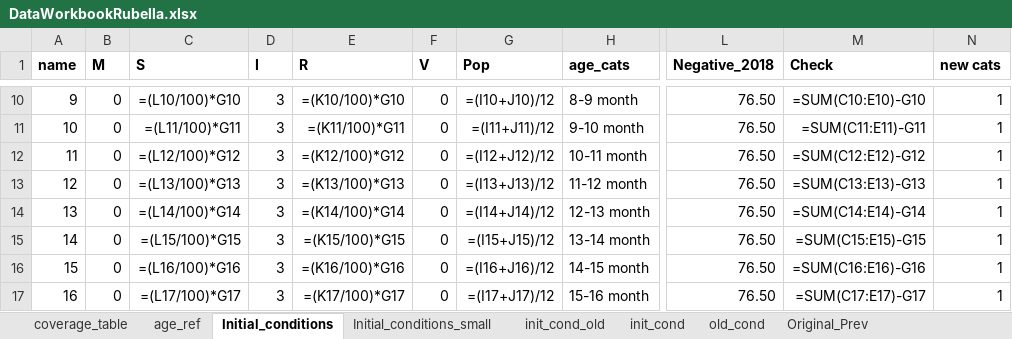
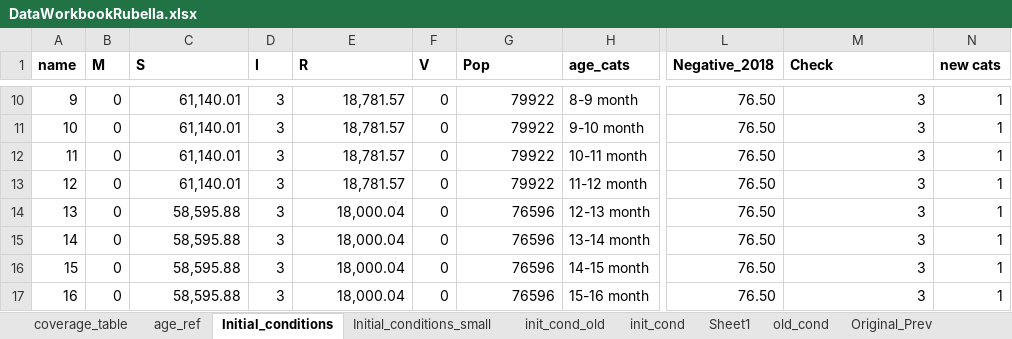
Before and after one commit to TaahirBhorat/RubellaNew, an Excel workbook: parameters/DataWorkbookRubella.xlsx, sheet Initial_conditions, drawn as a sheet; only a part is shown, gaps mark what is left out; values as stored, in another font and other column widths than the file's, no borders; formulas without a stored value are shown as written; the diff covers the shown part only; the diff names each change by its address in the sheet, - before the commit and + after, or states it on an @@ line.

Commit message:
runs longer, changeable initial conditions

```diff
--- a/parameters/DataWorkbookRubella.xlsx (sheet Initial_conditions)
+++ b/parameters/DataWorkbookRubella.xlsx (sheet Initial_conditions)
+sheet tab: Sheet1
-C10 (S): =(L10/100)*G10
+C10 (S): 61,140.01
-E10 (R): =(K10/100)*G10
+E10 (R): 18,781.57
-G10 (Pop): =(I10+J10)/12
+G10 (Pop): 79922
-M10 (Check): =SUM(C10:E10)-G10
+M10 (Check): 3
-C11 (S): =(L11/100)*G11
+C11 (S): 61,140.01
-E11 (R): =(K11/100)*G11
+E11 (R): 18,781.57
-G11 (Pop): =(I11+J11)/12
+G11 (Pop): 79922
-M11 (Check): =SUM(C11:E11)-G11
+M11 (Check): 3
-C12 (S): =(L12/100)*G12
+C12 (S): 61,140.01
-E12 (R): =(K12/100)*G12
+E12 (R): 18,781.57
-G12 (Pop): =(I12+J12)/12
+G12 (Pop): 79922
-M12 (Check): =SUM(C12:E12)-G12
+M12 (Check): 3
-C13 (S): =(L13/100)*G13
+C13 (S): 61,140.01
-E13 (R): =(K13/100)*G13
+E13 (R): 18,781.57
-G13 (Pop): =(I13+J13)/12
+G13 (Pop): 79922
-M13 (Check): =SUM(C13:E13)-G13
+M13 (Check): 3
-C14 (S): =(L14/100)*G14
+C14 (S): 58,595.88
-E14 (R): =(K14/100)*G14
+E14 (R): 18,000.04
-G14 (Pop): =(I14+J14)/12
+G14 (Pop): 76596
-M14 (Check): =SUM(C14:E14)-G14
+M14 (Check): 3
-C15 (S): =(L15/100)*G15
+C15 (S): 58,595.88
-E15 (R): =(K15/100)*G15
+E15 (R): 18,000.04
-G15 (Pop): =(I15+J15)/12
+G15 (Pop): 76596
-M15 (Check): =SUM(C15:E15)-G15
+M15 (Check): 3
-C16 (S): =(L16/100)*G16
+C16 (S): 58,595.88
-E16 (R): =(K16/100)*G16
+E16 (R): 18,000.04
-G16 (Pop): =(I16+J16)/12
+G16 (Pop): 76596
-M16 (Check): =SUM(C16:E16)-G16
+M16 (Check): 3
-C17 (S): =(L17/100)*G17
+C17 (S): 58,595.88
-E17 (R): =(K17/100)*G17
+E17 (R): 18,000.04
-G17 (Pop): =(I17+J17)/12
+G17 (Pop): 76596
-M17 (Check): =SUM(C17:E17)-G17
+M17 (Check): 3
```
Also changed, not shown: 400 edited cells elsewhere in this sheet, sheet Initial_conditions_small, sheet init_cond, parameters/inputs_RubellaBaseline.xlsx, 6 other files.
